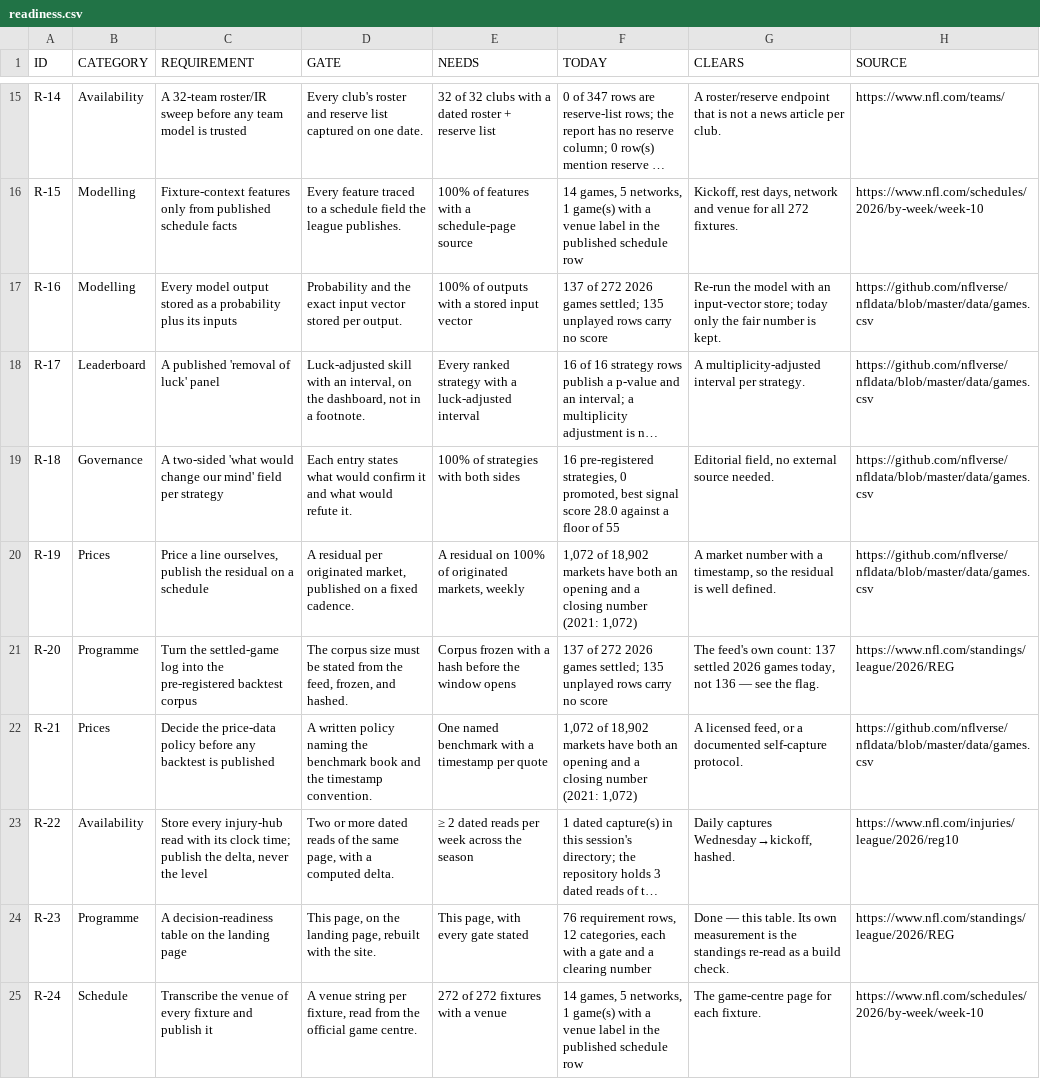
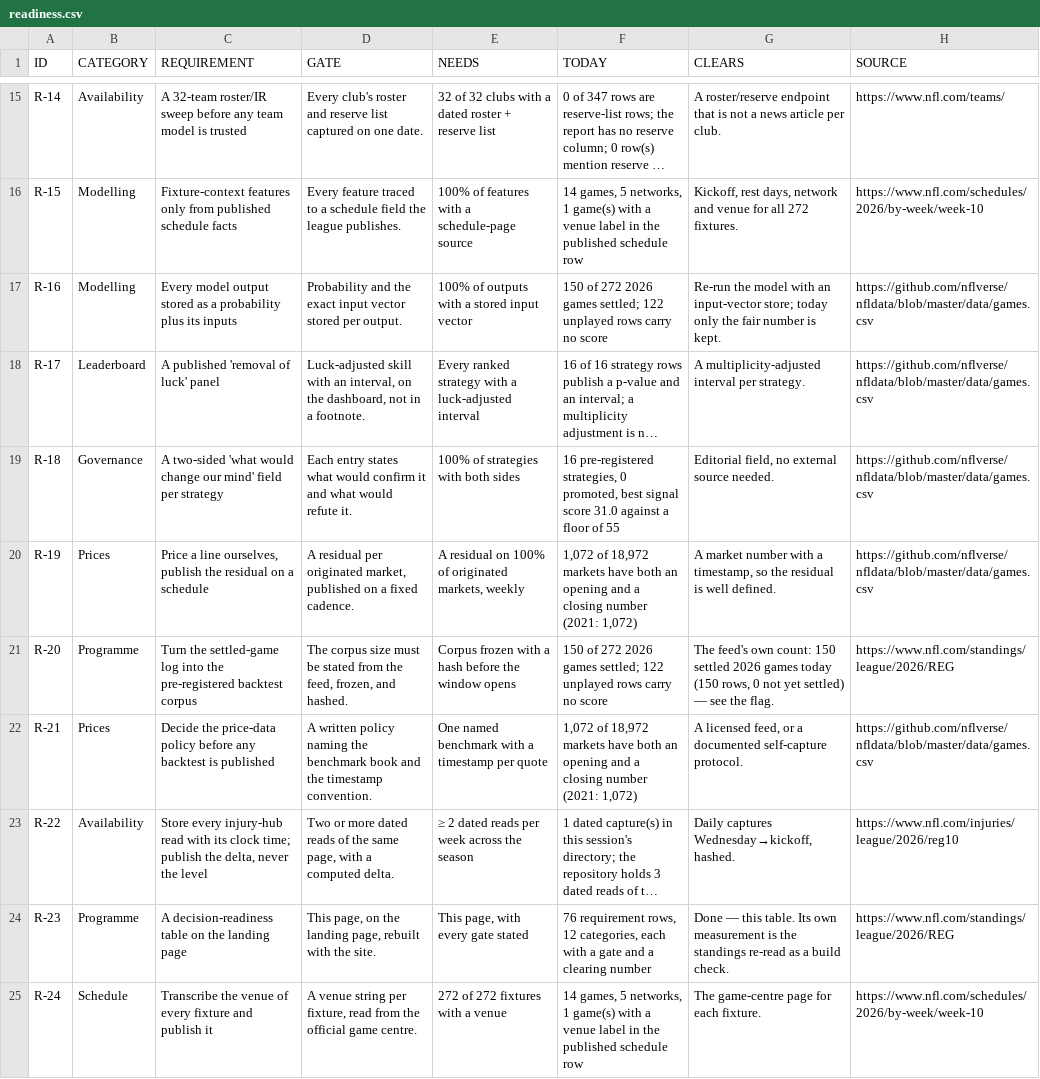
Before and after one commit to karagemop466-tech/X1, a CSV file: data/console/readiness.csv, drawn as a sheet; only a part is shown, gaps mark what is left out; long unchanged cells end in …; the diff covers the shown part only; the diff names each change by its address in the sheet, - before the commit and + after, or states it on an @@ line.

Commit message:
R6-5b: readiness register R-20 states the feed count it computes, not a typed 137
'137 settled 2026 games today, not 136' was true on 2026-11-14 and false the next day. The cell
is now derived from data/results_feed.json at build time: '150 settled 2026 games today (150 rows,
0 not yet settled)'. Same defect class as the landing page; same fix.

Regenerated console/app/pages/hub/lab. Deployed-tree crawl: 183 HTML pages, 4,992 local links,
all resolve. Gate suite 40/40.

Co-authored-by: arena-agent <297053741+arena-agent@users.noreply.github.com>

```diff
--- a/data/console/readiness.csv
+++ b/data/console/readiness.csv
-F17 (TODAY): 137 of 272 2026 games settled; 135 unplayed rows…
+F17 (TODAY): 150 of 272 2026 games settled; 122 unplayed rows…
-F19 (TODAY): …signal score 28.0 against a…
+F19 (TODAY): …signal score 31.0 against a…
-F20 (TODAY): 1,072 of 18,902 markets have…
+F20 (TODAY): 1,072 of 18,972 markets have…
-F21 (TODAY): 137 of 272 2026 games settled; 135 unplayed rows…
+F21 (TODAY): 150 of 272 2026 games settled; 122 unplayed rows…
-G21 (CLEARS): …own count: 137 settled 2026 games today, not 136 — see…
+G21 (CLEARS): …own count: 150 settled 2026 games today (150 rows, 0 not yet settled) — see…
-F22 (TODAY): 1,072 of 18,902 markets have…
+F22 (TODAY): 1,072 of 18,972 markets have…
```
Also changed, not shown: 19 edited cells elsewhere in this file, data/console/repo_inventory.csv, 41 other files.
